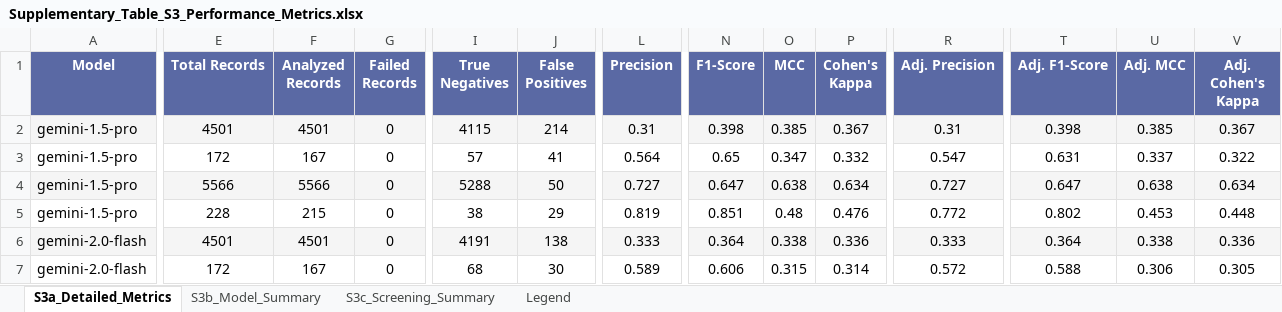
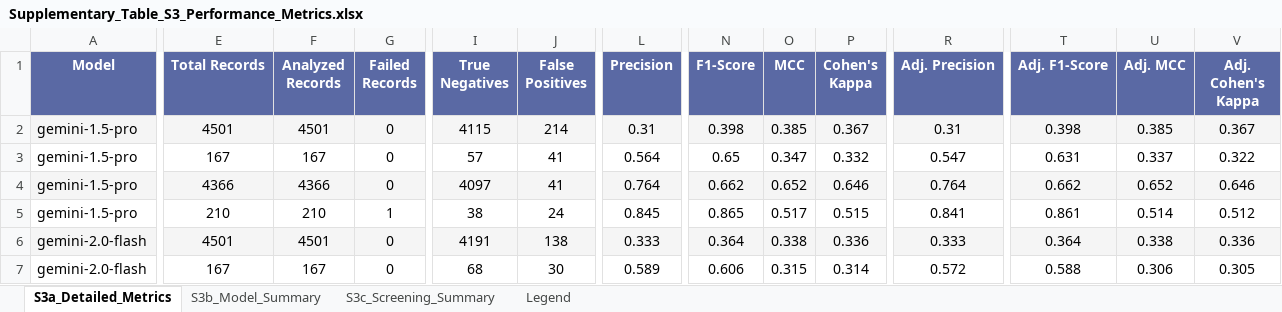
Before and after one commit to fmdelgado/academatepy, an Excel workbook: validation/results/results/Supplementary_Table_S3_Performance_Metrics.xlsx, sheet S3a_Detailed_Metrics, drawn as a sheet; only a part is shown, gaps mark what is left out; values as stored, in another font and other column widths than the file's, no borders; the diff covers the shown part only; the diff names each change by its address in the sheet, - before the commit and + after, or states it on an @@ line.

```diff
--- a/validation/results/results/Supplementary_Table_S3_Performance_Metrics.xlsx (sheet S3a_Detailed_Metrics)
+++ b/validation/results/results/Supplementary_Table_S3_Performance_Metrics.xlsx (sheet S3a_Detailed_Metrics)
-E3 (Total Records): 172
+E3 (Total Records): 167
-E4 (Total Records): 5566
+E4 (Total Records): 4366
-F4 (Analyzed Records): 5566
+F4 (Analyzed Records): 4366
-I4 (True Negatives): 5288
+I4 (True Negatives): 4097
-J4 (False Positives): 50
+J4 (False Positives): 41
-L4 (Precision): 0.727
+L4 (Precision): 0.764
-N4 (F1-Score): 0.647
+N4 (F1-Score): 0.662
-O4 (MCC): 0.638
+O4 (MCC): 0.652
-P4 (Cohen's Kappa): 0.634
+P4 (Cohen's Kappa): 0.646
-R4 (Adj. Precision): 0.727
+R4 (Adj. Precision): 0.764
-T4 (Adj. F1-Score): 0.647
+T4 (Adj. F1-Score): 0.662
-U4 (Adj. MCC): 0.638
+U4 (Adj. MCC): 0.652
-V4 (Adj. Cohen's Kappa): 0.634
+V4 (Adj. Cohen's Kappa): 0.646
-E5 (Total Records): 228
+E5 (Total Records): 210
-F5 (Analyzed Records): 215
+F5 (Analyzed Records): 210
-G5 (Failed Records): 0
+G5 (Failed Records): 1
-J5 (False Positives): 29
+J5 (False Positives): 24
-L5 (Precision): 0.819
+L5 (Precision): 0.845
-N5 (F1-Score): 0.851
+N5 (F1-Score): 0.865
-O5 (MCC): 0.48
+O5 (MCC): 0.517
-P5 (Cohen's Kappa): 0.476
+P5 (Cohen's Kappa): 0.515
-R5 (Adj. Precision): 0.772
+R5 (Adj. Precision): 0.841
-T5 (Adj. F1-Score): 0.802
+T5 (Adj. F1-Score): 0.861
-U5 (Adj. MCC): 0.453
+U5 (Adj. MCC): 0.514
-V5 (Adj. Cohen's Kappa): 0.448
+V5 (Adj. Cohen's Kappa): 0.512
-E7 (Total Records): 172
+E7 (Total Records): 167
```
Also changed, not shown: 138 edited cells elsewhere in this sheet, sheet S3c_Screening_Summary, sheet S3b_Model_Summary, 27 other files.
